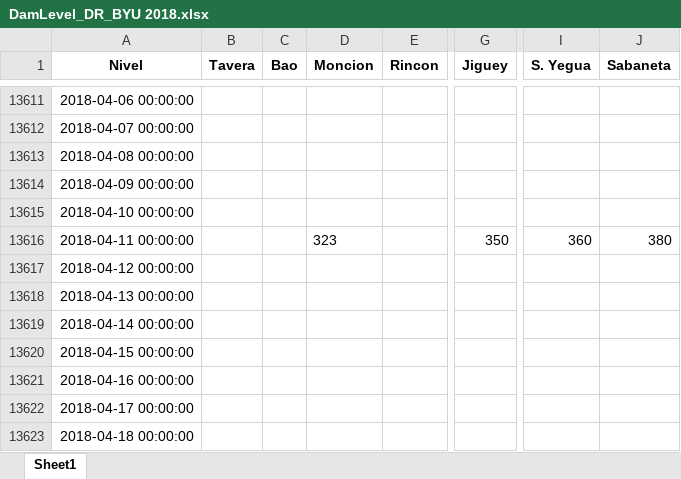
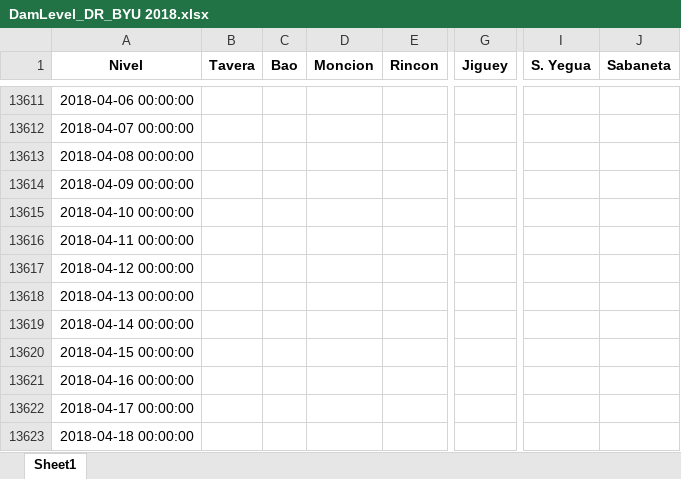
Before and after one commit to c-krew/tethysapp-reservoir_management, an Excel workbook: tethysapp/reservoir_management/workspaces/app_workspace/DamLevel_DR_BYU 2018.xlsx, sheet Sheet1, drawn as a sheet; only a part is shown, gaps mark what is left out; values as stored, in another font and other column widths than the file's, no borders; the diff names each change by its address in the sheet, - before the commit and + after, or states it on an @@ line.

Commit message:
uses last data entry to forecast new levels

```diff
--- a/tethysapp/reservoir_management/workspaces/app_workspace/DamLevel_DR_BYU 2018.xlsx (sheet Sheet1)
+++ b/tethysapp/reservoir_management/workspaces/app_workspace/DamLevel_DR_BYU 2018.xlsx (sheet Sheet1)
-D13616 (Moncion): 323
+D13616 (Moncion): (empty)
-G13616 (Jiguey): 350
+G13616 (Jiguey): (empty)
-I13616 (S. Yegua): 360
+I13616 (S. Yegua): (empty)
-J13616 (Sabaneta): 380
+J13616 (Sabaneta): (empty)
```
Also changed, not shown: 2 other files.
